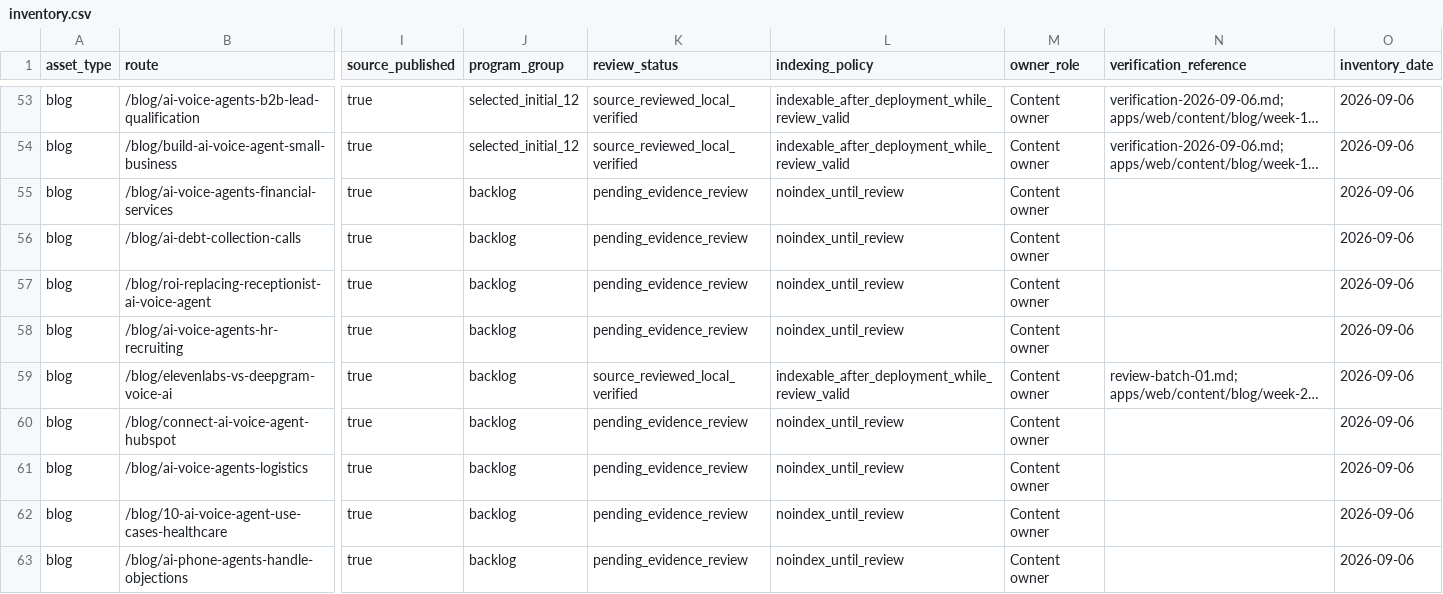
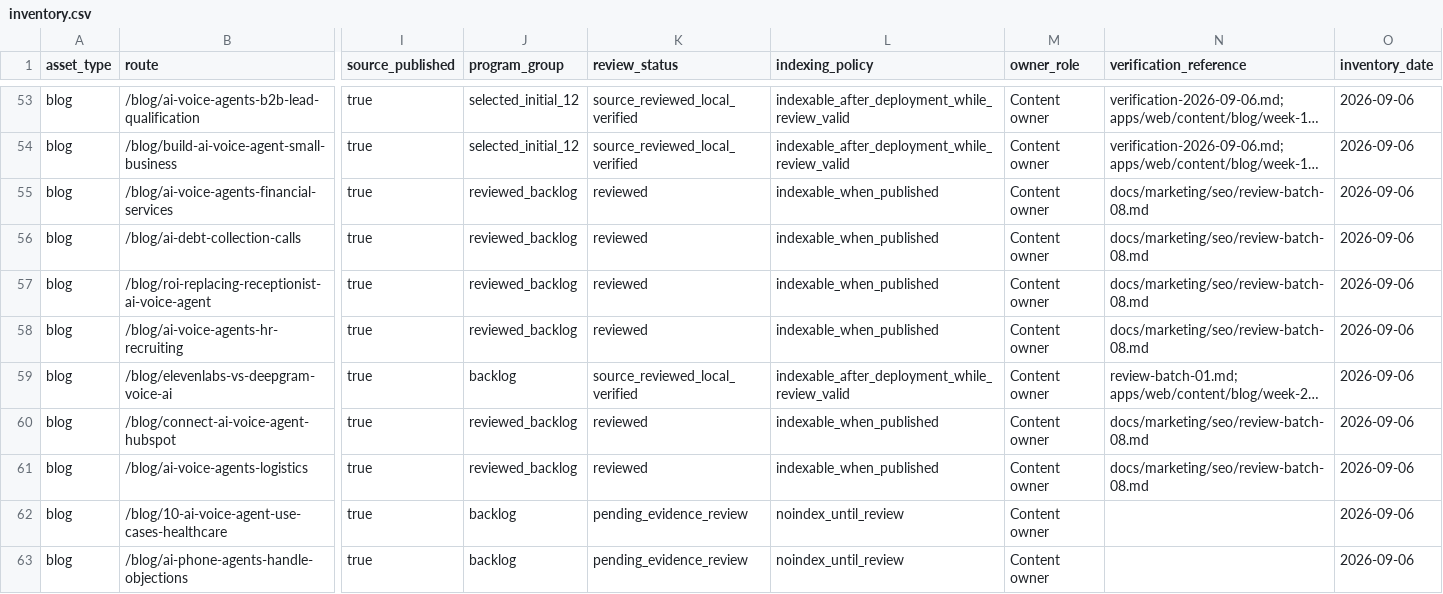
Before and after one commit to allgpt-co/QuickVoice, a CSV file: docs/marketing/seo/inventory.csv, drawn as a sheet; only a part is shown, gaps mark what is left out; long unchanged cells end in …; the diff covers the shown part only; the diff names each change by its address in the sheet, - before the commit and + after, or states it on an @@ line.

```diff
--- a/docs/marketing/seo/inventory.csv
+++ b/docs/marketing/seo/inventory.csv
-J55:J58 (program_group): backlog
+J55:J58 (program_group): reviewed_backlog
-K55:K58 (review_status): pending_evidence_review
+K55:K58 (review_status): reviewed
-L55:L58 (indexing_policy): noindex_until_review
+L55:L58 (indexing_policy): indexable_when_published
-N55:N58 (verification_reference): (empty)
+N55:N58 (verification_reference): docs/marketing/seo/review-batch-08.md
-J60:J61 (program_group): backlog
+J60:J61 (program_group): reviewed_backlog
-K60:K61 (review_status): pending_evidence_review
+K60:K61 (review_status): reviewed
-L60:L61 (indexing_policy): noindex_until_review
+L60:L61 (indexing_policy): indexable_when_published
-N60:N61 (verification_reference): (empty)
+N60:N61 (verification_reference): docs/marketing/seo/review-batch-08.md
```
Also changed, not shown: 159 edited cells elsewhere in this file, 50 other files.
